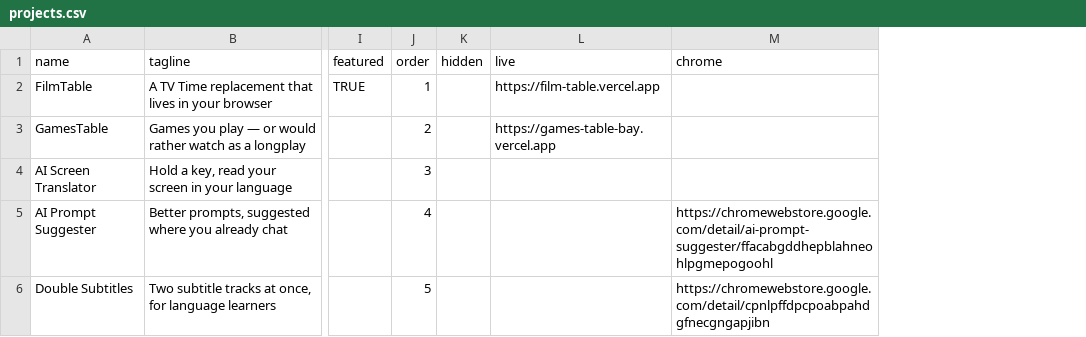
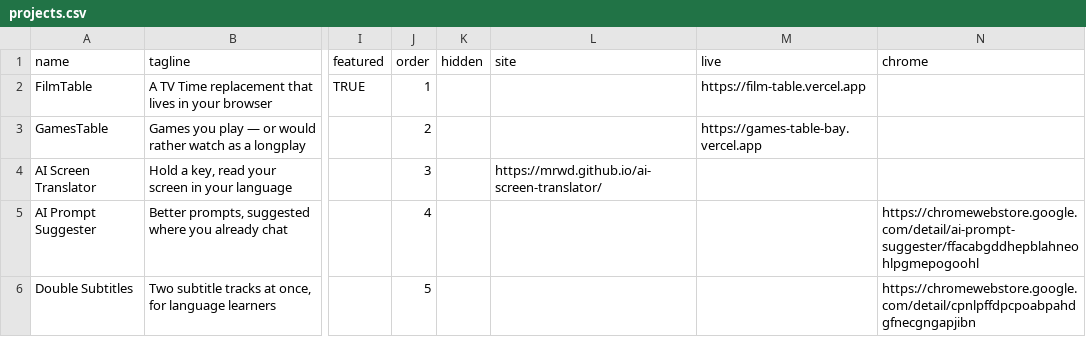
Before and after one commit to mrWD/mrWD.github.io, a CSV file: projects.csv, drawn as a sheet; only a part is shown, gaps mark what is left out; the diff names each change by its address in the sheet, - before the commit and + after, or states it on an @@ line.

```diff
--- a/projects.csv
+++ b/projects.csv
+column L (site), row 4: https://mrwd.github.io/ai-screen-translator/
```
Also changed, not shown: 8 other files.
